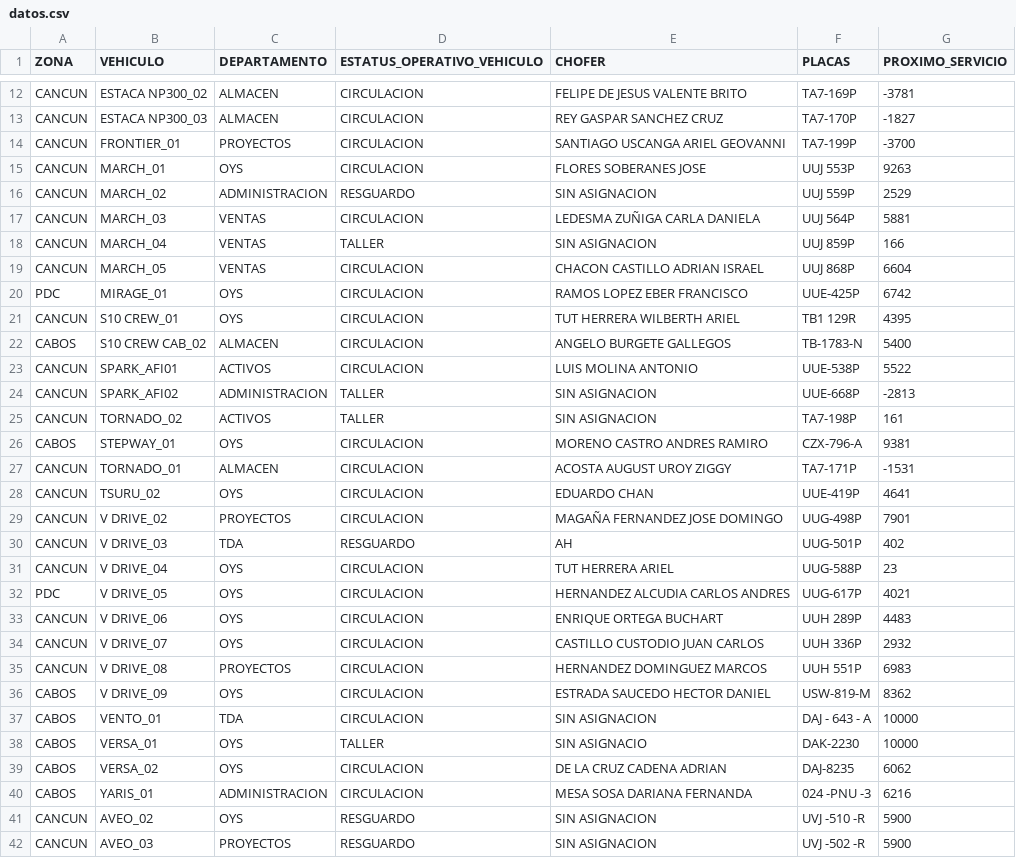
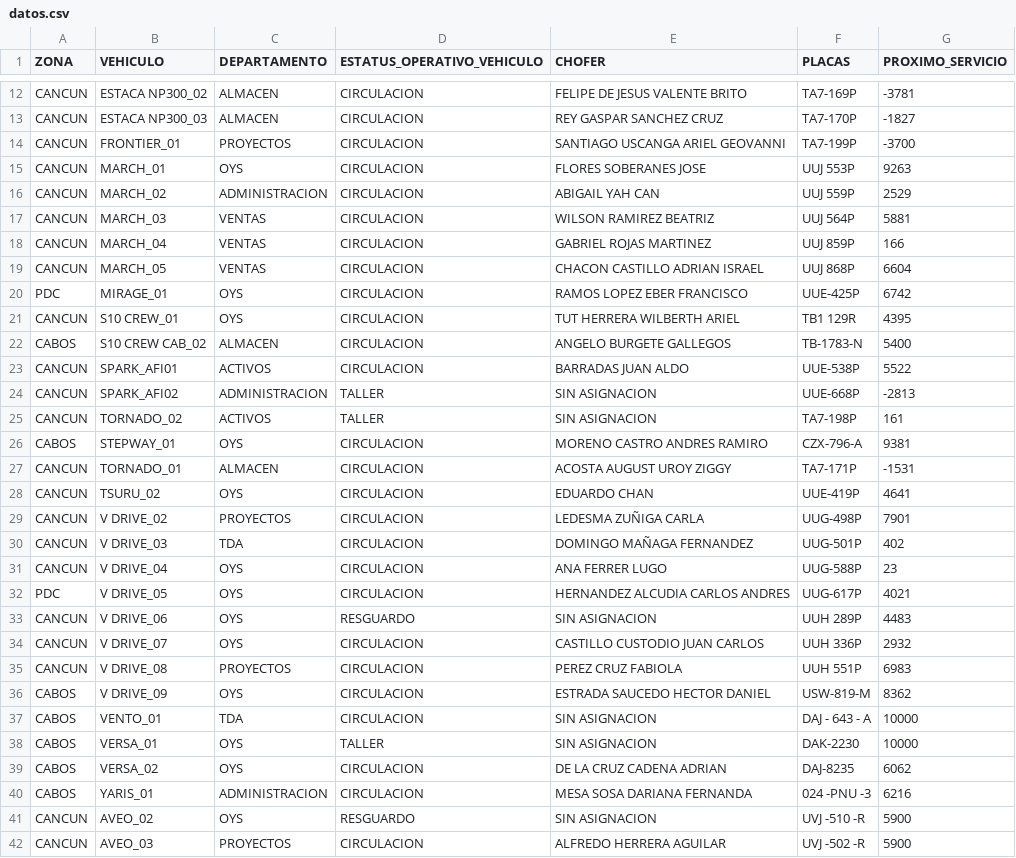
Before and after one commit to CALIDAD135/tablero-vehicular, a CSV file: datos.csv, drawn as a sheet; only a part is shown, gaps mark what is left out; the diff covers the shown part only.

Commit message:
Update datos.csv

```diff
--- a/datos.csv
+++ b/datos.csv
@@ -15,5 +15,5 @@ CANCUN,FRONTIER_01,PROYECTOS,CIRCULACION,SANTIAGO USCANGA ARIEL GEOVANNI,TA7-199
 CANCUN,MARCH_01,OYS,CIRCULACION,FLORES SOBERANES JOSE,UUJ 553P,9263
-CANCUN,MARCH_02,ADMINISTRACION,RESGUARDO,SIN ASIGNACION,UUJ 559P,2529
-CANCUN,MARCH_03,VENTAS,CIRCULACION,LEDESMA ZUÑIGA CARLA DANIELA,UUJ 564P,5881
-CANCUN,MARCH_04,VENTAS,TALLER,SIN ASIGNACION,UUJ 859P,166
+CANCUN,MARCH_02,ADMINISTRACION,CIRCULACION,ABIGAIL YAH CAN,UUJ 559P,2529
+CANCUN,MARCH_03,VENTAS,CIRCULACION,WILSON RAMIREZ BEATRIZ,UUJ 564P,5881
+CANCUN,MARCH_04,VENTAS,CIRCULACION,GABRIEL ROJAS MARTINEZ,UUJ 859P,166
 CANCUN,MARCH_05,VENTAS,CIRCULACION,CHACON CASTILLO ADRIAN ISRAEL,UUJ 868P,6604
@@ -22,3 +22,3 @@ CANCUN,S10 CREW_01,OYS,CIRCULACION,TUT HERRERA WILBERTH ARIEL,TB1 129R,4395
 CABOS,S10 CREW CAB_02,ALMACEN,CIRCULACION,ANGELO BURGETE GALLEGOS,TB-1783-N,5400
-CANCUN,SPARK_AFI01,ACTIVOS,CIRCULACION,LUIS MOLINA ANTONIO,UUE-538P,5522
+CANCUN,SPARK_AFI01,ACTIVOS,CIRCULACION,BARRADAS JUAN ALDO,UUE-538P,5522
 CANCUN,SPARK_AFI02,ADMINISTRACION,TALLER,SIN ASIGNACION,UUE-668P,-2813
@@ -28,12 +28,12 @@ CANCUN,TORNADO_01,ALMACEN,CIRCULACION,ACOSTA AUGUST UROY ZIGGY,TA7-171P,-1531
 CANCUN,TSURU_02,OYS,CIRCULACION,EDUARDO CHAN,UUE-419P,4641
-CANCUN,V DRIVE_02,PROYECTOS,CIRCULACION,MAGAÑA FERNANDEZ JOSE DOMINGO,UUG-498P,7901
-CANCUN,V DRIVE_03,TDA,RESGUARDO,AH,UUG-501P,402
-CANCUN,V DRIVE_04,OYS,CIRCULACION,TUT HERRERA ARIEL,UUG-588P,23
+CANCUN,V DRIVE_02,PROYECTOS,CIRCULACION,LEDESMA ZUÑIGA CARLA,UUG-498P,7901
+CANCUN,V DRIVE_03,TDA,CIRCULACION,DOMINGO MAÑAGA FERNANDEZ,UUG-501P,402
+CANCUN,V DRIVE_04,OYS,CIRCULACION,ANA FERRER LUGO,UUG-588P,23
 PDC,V DRIVE_05,OYS,CIRCULACION,HERNANDEZ ALCUDIA CARLOS ANDRES,UUG-617P,4021
-CANCUN,V DRIVE_06,OYS,CIRCULACION,ENRIQUE ORTEGA BUCHART,UUH 289P,4483
+CANCUN,V DRIVE_06,OYS,RESGUARDO,SIN ASIGNACION,UUH 289P,4483
 CANCUN,V DRIVE_07,OYS,CIRCULACION,CASTILLO CUSTODIO JUAN CARLOS,UUH 336P,2932
-CANCUN,V DRIVE_08,PROYECTOS,CIRCULACION,HERNANDEZ DOMINGUEZ MARCOS,UUH 551P,6983
+CANCUN,V DRIVE_08,PROYECTOS,CIRCULACION,PEREZ CRUZ FABIOLA,UUH 551P,6983
 CABOS,V DRIVE_09,OYS,CIRCULACION,ESTRADA SAUCEDO HECTOR DANIEL,USW-819-M,8362
 CABOS,VENTO_01,TDA,CIRCULACION,SIN ASIGNACION,DAJ - 643 - A,10000
-CABOS,VERSA_01,OYS,TALLER,SIN ASIGNACIO,DAK-2230,10000
+CABOS,VERSA_01,OYS,TALLER,SIN ASIGNACION,DAK-2230,10000
 CABOS,VERSA_02,OYS,CIRCULACION,DE LA CRUZ CADENA ADRIAN,DAJ-8235,6062
@@ -41,2 +41,2 @@ CABOS,YARIS_01,ADMINISTRACION,CIRCULACION,MESA SOSA DARIANA FERNANDA,024 -PNU -3
 CANCUN,AVEO_02,OYS,RESGUARDO,SIN ASIGNACION,UVJ -510 -R,5900
-CANCUN,AVEO_03,PROYECTOS,RESGUARDO,SIN ASIGNACION,UVJ -502 -R,5900
+CANCUN,AVEO_03,PROYECTOS,CIRCULACION,ALFREDO HERRERA AGUILAR,UVJ -502 -R,5900
```
Also changed, not shown: 5 edited cells elsewhere in this file.
